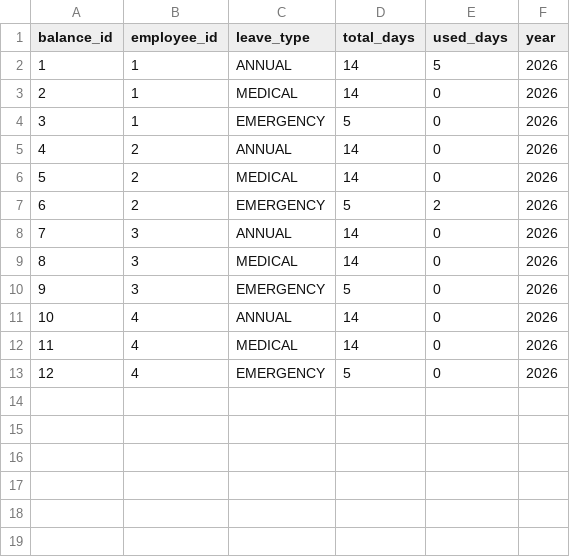
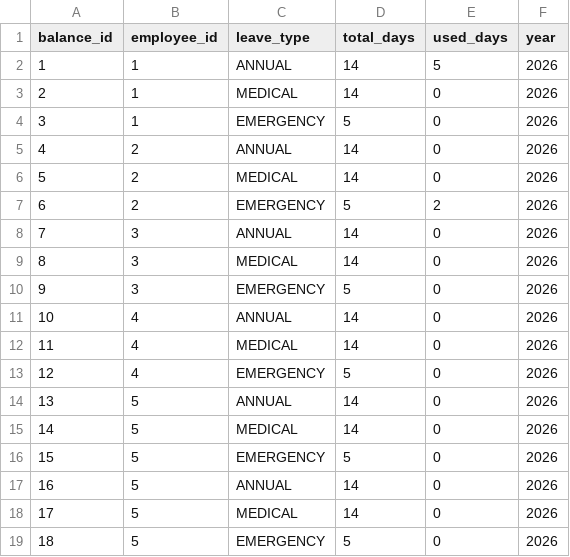
Before and after one commit to AlfieMBClark/DCOMS_Assignment, a CSV file: BHEL_HRM_System_New/BHEL_HRM/data/leave_balances.csv, drawn as a sheet; the diff names each change by its address in the sheet, - before the commit and + after, or states it on an @@ line.

```diff
--- a/BHEL_HRM_System_New/BHEL_HRM/data/leave_balances.csv
+++ b/BHEL_HRM_System_New/BHEL_HRM/data/leave_balances.csv
+row 14: 13 | 5 | ANNUAL | 14 | 0 | 2026
+row 15: 14 | 5 | MEDICAL | 14 | 0 | 2026
+row 16: 15 | 5 | EMERGENCY | 5 | 0 | 2026
+row 17: 16 | 5 | ANNUAL | 14 | 0 | 2026
+row 18: 17 | 5 | MEDICAL | 14 | 0 | 2026
+row 19: 18 | 5 | EMERGENCY | 5 | 0 | 2026
```
Also changed, not shown: BHEL_HRM_System_New/BHEL_HRM/data/audit_log.csv, BHEL_HRM_System_New/BHEL_HRM/data/employees.csv, 35 other files.
